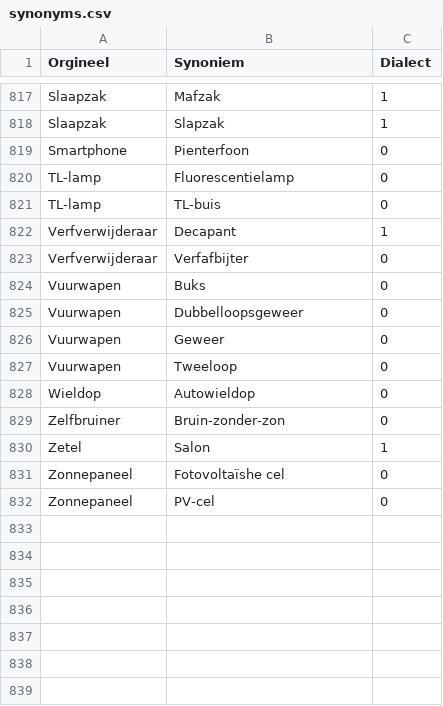
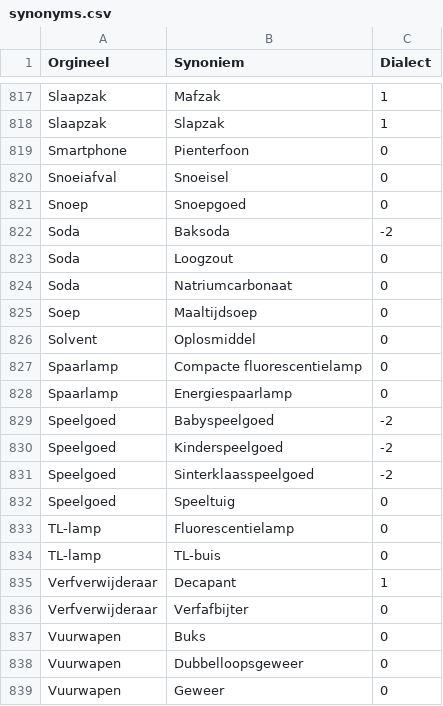
Before and after one commit to hapytex/afvalalfabet, a CSV file: data/synonyms.csv, drawn as a sheet; only a part is shown, gaps mark what is left out; the shorter side is filled out with more unchanged rows; the diff names each change by its address in the sheet, - before the commit and + after, or states it on an @@ line.

Commit message:
synonyms 36b

```diff
--- a/data/synonyms.csv
+++ b/data/synonyms.csv
+row 820: Snoeiafval | Snoeisel | 0
+row 821: Snoep | Snoepgoed | 0
+row 822: Soda | Baksoda | -2
+row 823: Soda | Loogzout | 0
+row 824: Soda | Natriumcarbonaat | 0
+row 825: Soep | Maaltijdsoep | 0
+row 826: Solvent | Oplosmiddel | 0
+row 827: Spaarlamp | Compacte fluorescentielamp | 0
+row 828: Spaarlamp | Energiespaarlamp | 0
+row 829: Speelgoed | Babyspeelgoed | -2
+row 830: Speelgoed | Kinderspeelgoed | -2
+row 831: Speelgoed | Sinterklaasspeelgoed | -2
+row 832: Speelgoed | Speeltuig | 0
```
Also changed, not shown: data/data.csv.
